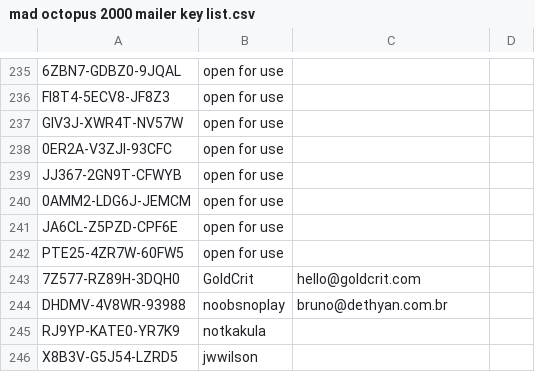
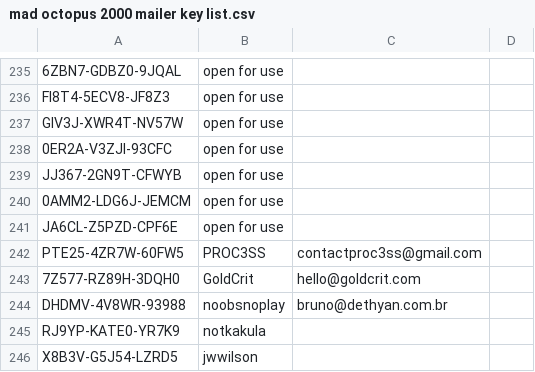
Before and after one commit to verbal76/Hot-Attic-Games-Marketing, a CSV file: mad octopus 2000 mailer key list.csv, drawn as a sheet; only a part is shown, gaps mark what is left out.

Commit message:
Assign Steam key row 242 to PROC3SS editorial contact

```diff
--- a/mad octopus 2000 mailer key list.csv
+++ b/mad octopus 2000 mailer key list.csv
@@ -241,3 +241,3 @@ JJ367-2GN9T-CFWYB,open for use,,
 JA6CL-Z5PZD-CPF6E,open for use,,
-PTE25-4ZR7W-60FW5,open for use,,
+PTE25-4ZR7W-60FW5,PROC3SS,contactproc3ss@gmail.com,
 7Z577-RZ89H-3DQH0,GoldCrit,hello@goldcrit.com,
```
